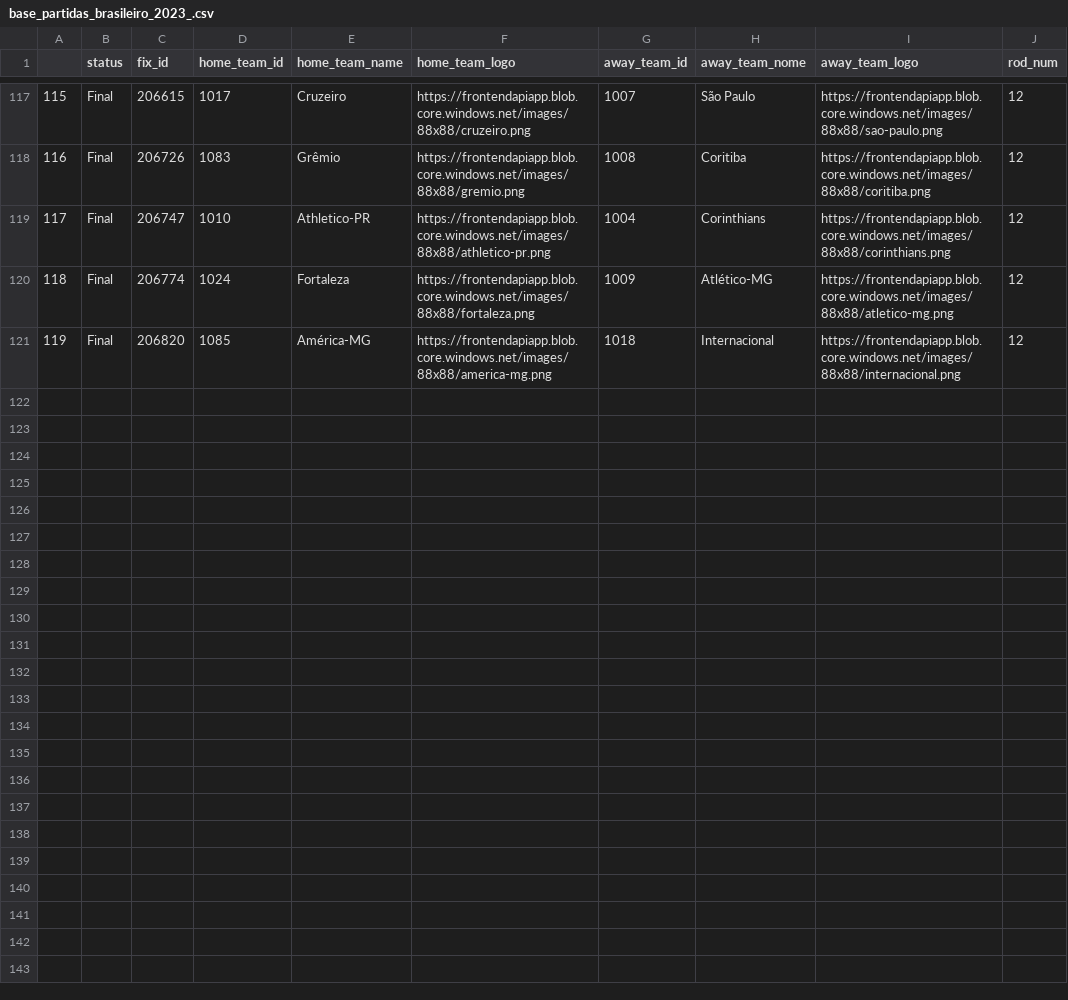
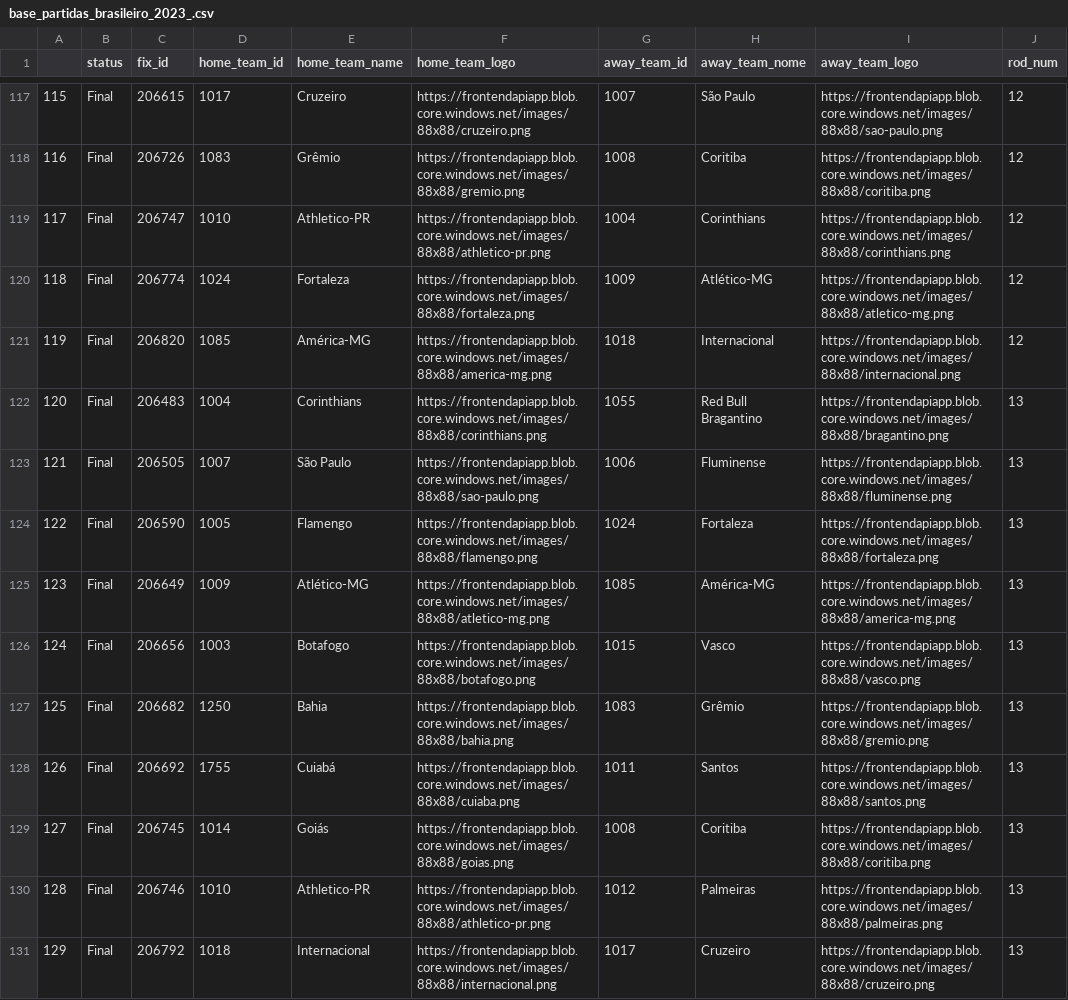
Before and after one commit to MrPatinhas/cartologia_webapp, a CSV file: base_partidas_brasileiro_2023_.csv, drawn as a sheet; only a part is shown, gaps mark what is left out; the diff covers the shown part only; the diff names each change by its address in the sheet, - before the commit and + after, or states it on an @@ line.

```diff
--- a/base_partidas_brasileiro_2023_.csv
+++ b/base_partidas_brasileiro_2023_.csv
+row 122: 120 | Final | 206483 | 1004 | Corinthians | https://frontendapiapp.blob.core.windows.net/images/88x88/corinthians.png | 1055 | Red Bull Bragantino | https://frontendapiapp.blob.core.windows.net/images/88x88/bragantino.png | 13
+row 123: 121 | Final | 206505 | 1007 | São Paulo | https://frontendapiapp.blob.core.windows.net/images/88x88/sao-paulo.png | 1006 | Fluminense | https://frontendapiapp.blob.core.windows.net/images/88x88/fluminense.png | 13
+row 124: 122 | Final | 206590 | 1005 | Flamengo | https://frontendapiapp.blob.core.windows.net/images/88x88/flamengo.png | 1024 | Fortaleza | https://frontendapiapp.blob.core.windows.net/images/88x88/fortaleza.png | 13
+row 125: 123 | Final | 206649 | 1009 | Atlético-MG | https://frontendapiapp.blob.core.windows.net/images/88x88/atletico-mg.png | 1085 | América-MG | https://frontendapiapp.blob.core.windows.net/images/88x88/america-mg.png | 13
+row 126: 124 | Final | 206656 | 1003 | Botafogo | https://frontendapiapp.blob.core.windows.net/images/88x88/botafogo.png | 1015 | Vasco | https://frontendapiapp.blob.core.windows.net/images/88x88/vasco.png | 13
+row 127: 125 | Final | 206682 | 1250 | Bahia | https://frontendapiapp.blob.core.windows.net/images/88x88/bahia.png | 1083 | Grêmio | https://frontendapiapp.blob.core.windows.net/images/88x88/gremio.png | 13
+row 128: 126 | Final | 206692 | 1755 | Cuiabá | https://frontendapiapp.blob.core.windows.net/images/88x88/cuiaba.png | 1011 | Santos | https://frontendapiapp.blob.core.windows.net/images/88x88/santos.png | 13
+row 129: 127 | Final | 206745 | 1014 | Goiás | https://frontendapiapp.blob.core.windows.net/images/88x88/goias.png | 1008 | Coritiba | https://frontendapiapp.blob.core.windows.net/images/88x88/coritiba.png | 13
+row 130: 128 | Final | 206746 | 1010 | Athletico-PR | https://frontendapiapp.blob.core.windows.net/images/88x88/athletico-pr.png | 1012 | Palmeiras | https://frontendapiapp.blob.core.windows.net/images/88x88/palmeiras.png | 13
+row 131: 129 | Final | 206792 | 1018 | Internacional | https://frontendapiapp.blob.core.windows.net/images/88x88/internacional.png | 1017 | Cruzeiro | https://frontendapiapp.blob.core.windows.net/images/88x88/cruzeiro.png | 13
```
Also changed, not shown: 10 added rows elsewhere in this file, base_global_partidas_og_rod12.csv, df_atletas_rod12.csv, 14 other files.
